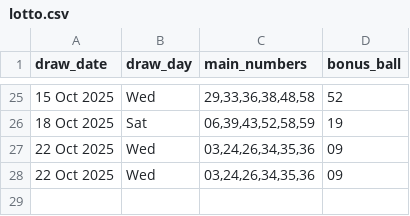
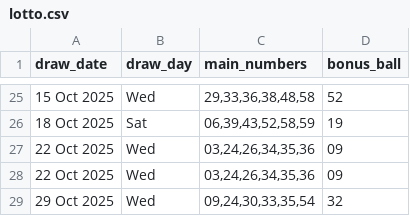
Before and after one commit to Kwill3/lottery_historical_data, a CSV file: data/derived-csv/lotto.csv, drawn as a sheet; only a part is shown, gaps mark what is left out; the diff names each change by its address in the sheet, - before the commit and + after, or states it on an @@ line.

```diff
--- a/data/derived-csv/lotto.csv
+++ b/data/derived-csv/lotto.csv
+row 29: 29 Oct 2025 | Wed | 09,24,30,33,35,54 | 32
```
Also changed, not shown: data/derived-csv/thunderball.csv.
